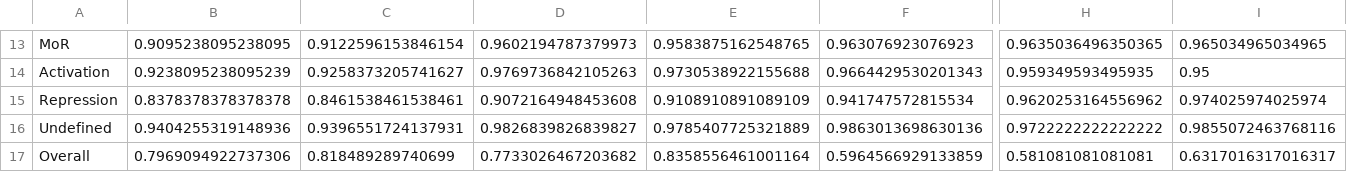
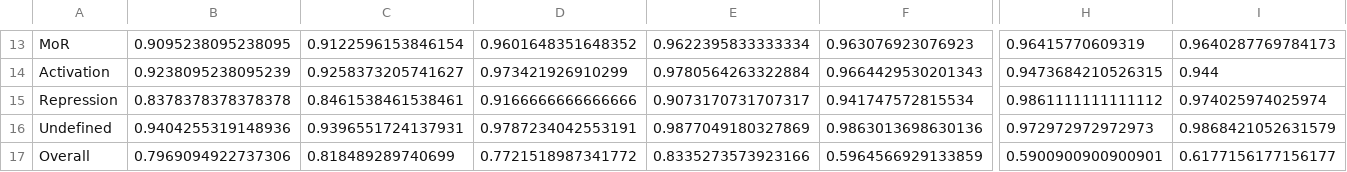
Before and after one commit to Rbbt-Workflows/ExTRI2, a TSV file: analysis/tables/TRI_validation_results_table.tsv, drawn as a sheet; only a part is shown, gaps mark what is left out; the diff covers the shown part only; the diff names each change by its address in the sheet, - before the commit and + after, or states it on an @@ line.

```diff
--- a/analysis/tables/TRI_validation_results_table.tsv
+++ b/analysis/tables/TRI_validation_results_table.tsv
-D13: 0.9602194787379973
+D13: 0.9601648351648352
-E13: 0.9583875162548765
+E13: 0.9622395833333334
-H13: 0.9635036496350365
+H13: 0.96415770609319
-I13: 0.965034965034965
+I13: 0.9640287769784173
-D14: 0.9769736842105263
+D14: 0.973421926910299
-E14: 0.9730538922155688
+E14: 0.9780564263322884
-H14: 0.959349593495935
+H14: 0.9473684210526315
-I14: 0.95
+I14: 0.944
-D15: 0.9072164948453608
+D15: 0.9166666666666666
-E15: 0.9108910891089109
+E15: 0.9073170731707317
-H15: 0.9620253164556962
+H15: 0.9861111111111112
-D16: 0.9826839826839827
+D16: 0.9787234042553191
-E16: 0.9785407725321889
+E16: 0.9877049180327869
-H16: 0.9722222222222222
+H16: 0.972972972972973
-I16: 0.9855072463768116
+I16: 0.9868421052631579
-D17: 0.7733026467203682
+D17: 0.7721518987341772
-E17: 0.8358556461001164
+E17: 0.8335273573923166
-H17: 0.581081081081081
+H17: 0.5900900900900901
-I17: 0.6317016317016317
+I17: 0.6177156177156177
```
Also changed, not shown: 30 edited cells elsewhere in this file, 2 other files.
